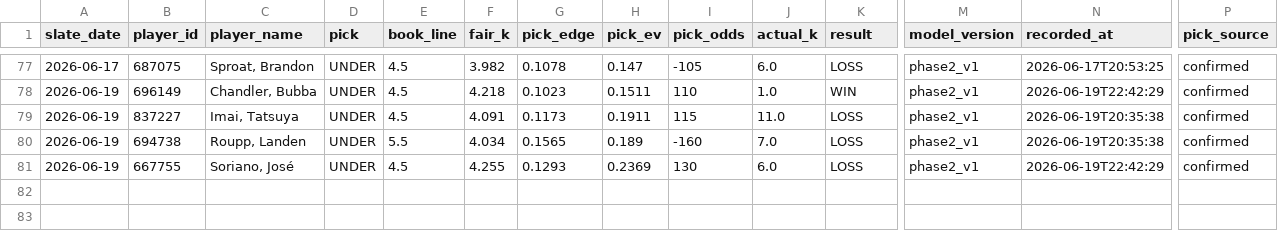
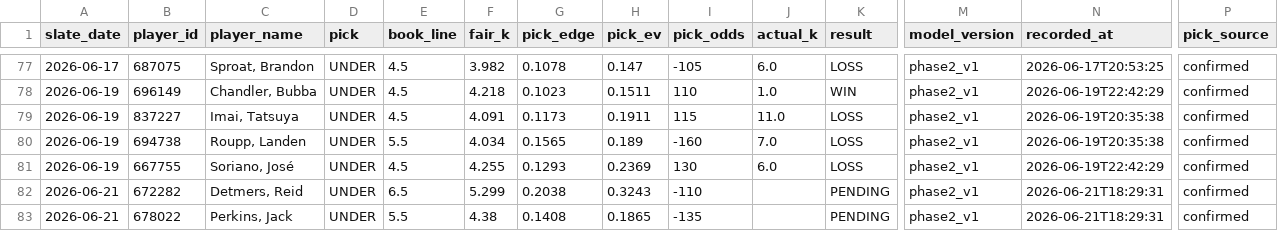
Before and after one commit to mattkreitzer1/Strikeout-Props, a CSV file: data/tracker/ledger.csv, drawn as a sheet; only a part is shown, gaps mark what is left out; rows hold the shown columns only; the diff names each change by its address in the sheet, - before the commit and + after, or states it on an @@ line.

```diff
--- a/data/tracker/ledger.csv
+++ b/data/tracker/ledger.csv
+row 82: 2026-06-21 | 672282 | Detmers, Reid | UNDER | 6.5 | 5.299 | 0.2038 | 0.3243 | -110 |  | PENDING | phase2_v1 | 2026-06-21T18:29:31 | confirmed
+row 83: 2026-06-21 | 678022 | Perkins, Jack | UNDER | 5.5 | 4.38 | 0.1408 | 0.1865 | -135 |  | PENDING | phase2_v1 | 2026-06-21T18:29:31 | confirmed
```
Also changed, not shown: 2 other files.
